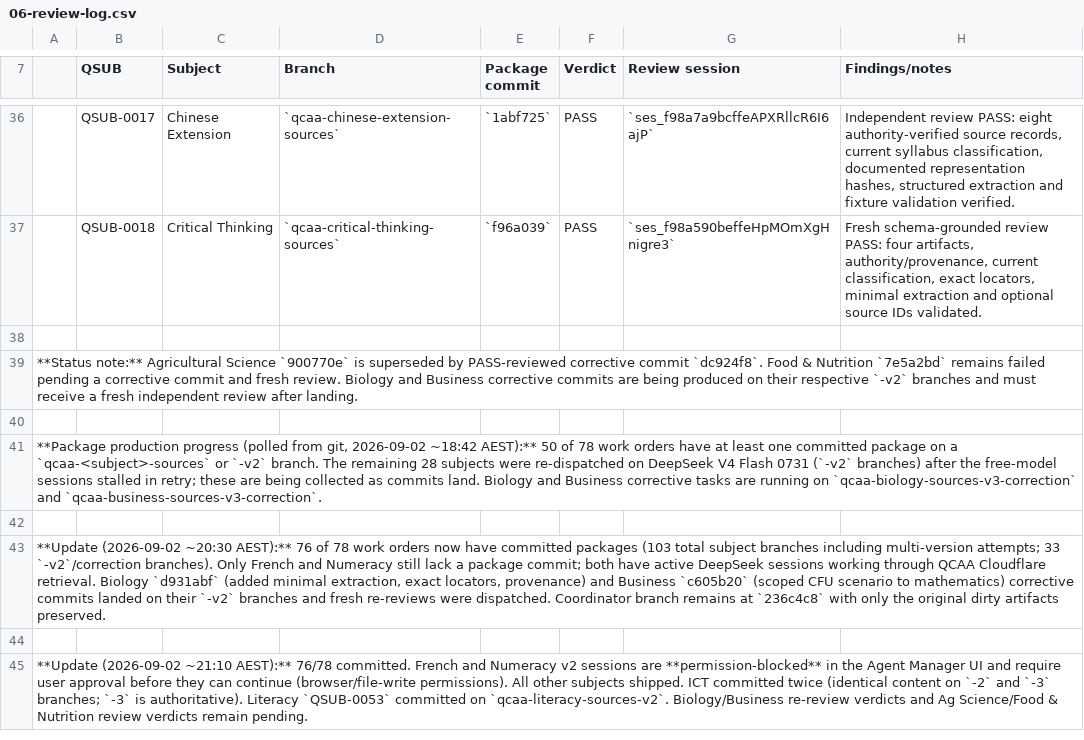
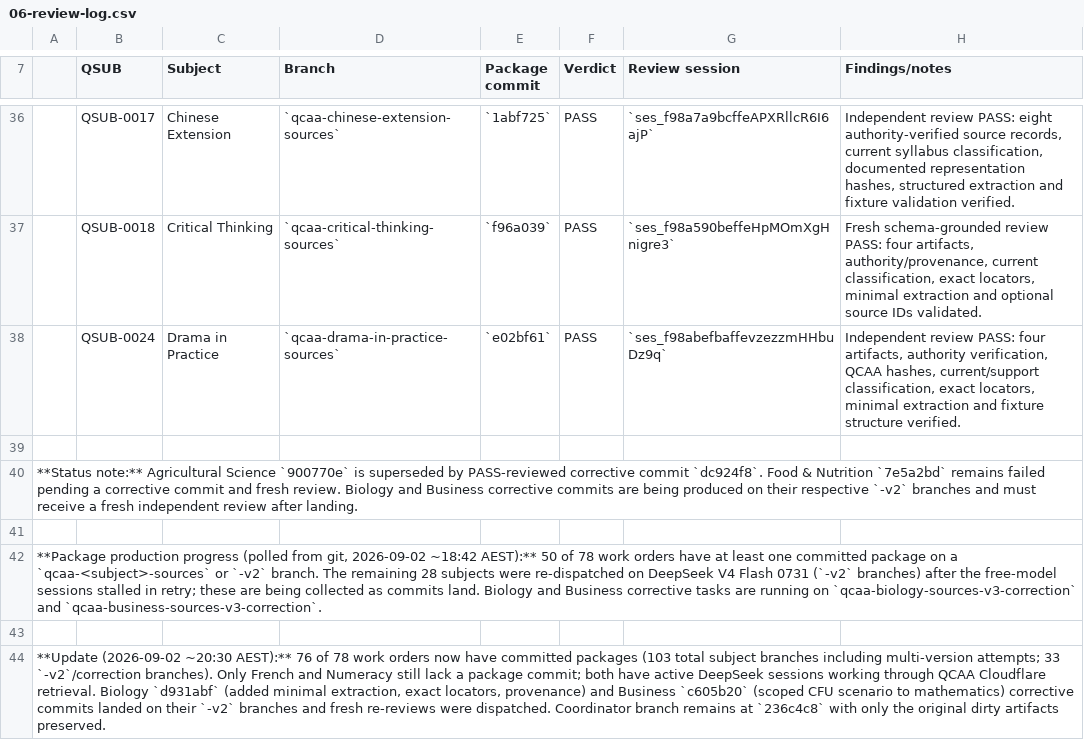
Before and after one commit to alpha-qu3/australian-teacher-skills, a CSV file: docs/localisation/06-review-log.csv, drawn as a sheet; only a part is shown, gaps mark what is left out; the shorter side is filled out with more unchanged rows; the diff names each change by its address in the sheet, - before the commit and + after, or states it on an @@ line.

Commit message:
docs: record Drama in Practice review

```diff
--- a/docs/localisation/06-review-log.csv
+++ b/docs/localisation/06-review-log.csv
+row 38:  | QSUB-0024 | Drama in Practice | `qcaa-drama-in-practice-sources` | `e02bf61` | PASS | `ses_f98abefbaffevzezzmHHbuDz9q` | Independent review PASS: four artifacts, authority verification, QCAA hashes, current/support classification, exact locators, minimal extraction and fixture structure verified.
```
